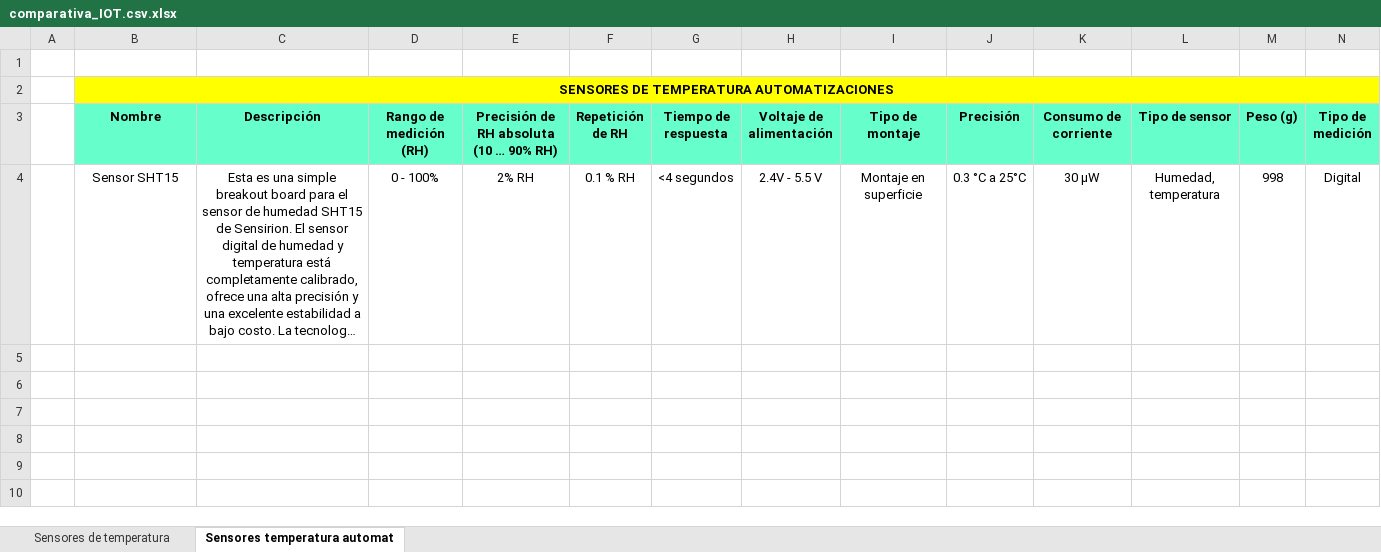
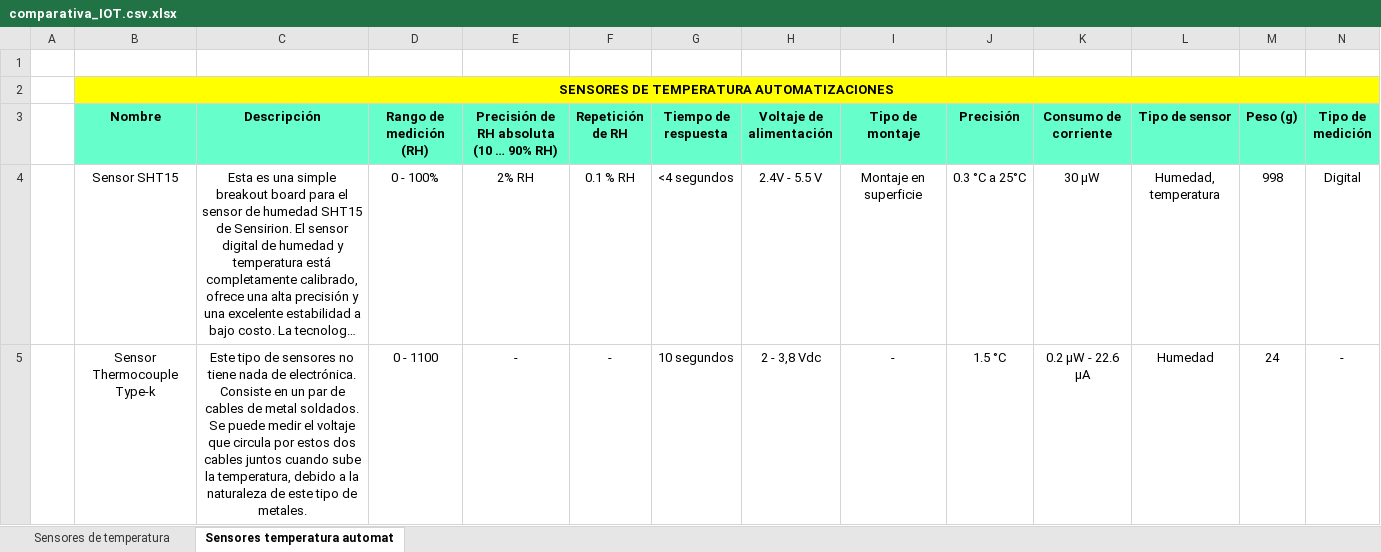
Before and after one commit to DianaCarolinaQuinteroBedoya/RIOT--ProyectoIOT, an Excel workbook: Documentos/comparativa_IOT.csv.xlsx, sheet Sensores temperatura automat, drawn as a sheet; only a part is shown; long unchanged cells end in …; values as stored, in another font and other column widths than the file's, no borders; charts and pictures not drawn; rows hold the shown columns only; the diff names each change by its address in the sheet, - before the commit and + after, or states it on an @@ line.

Commit message:
En la hoja de excel nueva se agrega un segundo sensor que no se encuentra facilmente en el mercado.

```diff
--- a/Documentos/comparativa_IOT.csv.xlsx (sheet Sensores temperatura automat)
+++ b/Documentos/comparativa_IOT.csv.xlsx (sheet Sensores temperatura automat)
+row 5:  | Sensor Thermocouple Type-k | Este tipo de sensores no tiene nada de electrónica. Consiste en un par de cables de metal soldados. Se puede medir el voltaje que circula por estos dos cables juntos cuando sube la temperatura, debido a la naturaleza de este tipo de metales. | 0 - 1100 | - | - | 10 segundos | 2 - 3,8 Vdc | - | 1.5 °C | 0.2 µW - 22.6 µA | Humedad | 24 | -
```
Also changed, not shown: charts or pictures.
